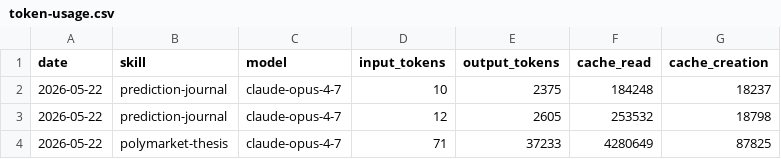
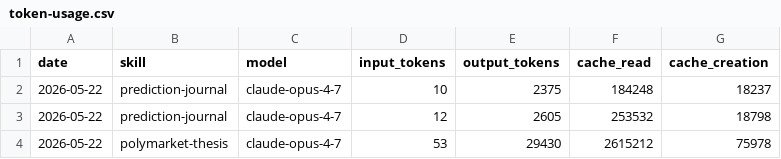
Before and after one commit to 0xShak/aeon, a CSV file: memory/token-usage.csv, drawn as a sheet.

```diff
--- a/memory/token-usage.csv
+++ b/memory/token-usage.csv
@@ -3,2 +3,2 @@ date,skill,model,input_tokens,output_tokens,cache_read,cache_creation
 2026-05-22,prediction-journal,claude-opus-4-7,12,2605,253532,18798
-2026-05-22,polymarket-thesis,claude-opus-4-7,71,37233,4280649,87825
+2026-05-22,polymarket-thesis,claude-opus-4-7,53,29430,2615212,75978
```
Also changed, not shown: 11 other files.
